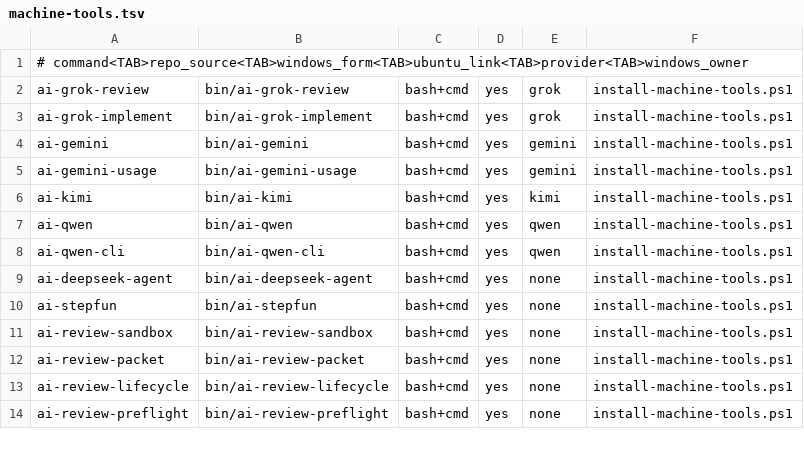
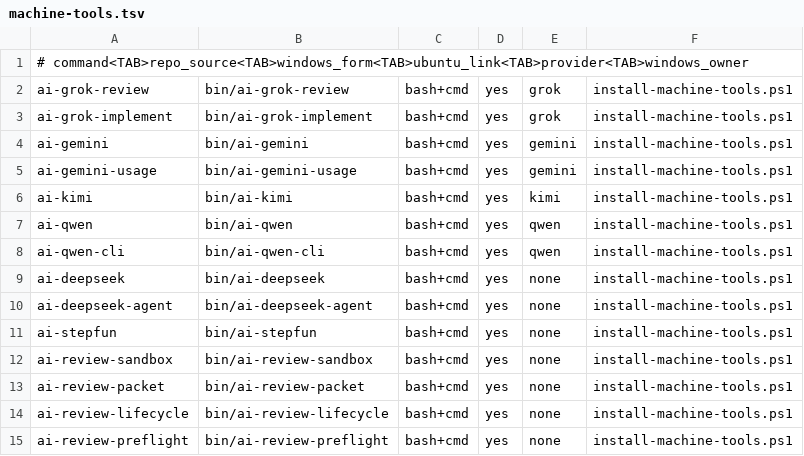
Before and after one commit to popcre/ai-devops, a TSV file: config/machine-tools.tsv, drawn as a sheet; only a part is shown.

```diff
--- a/config/machine-tools.tsv
+++ b/config/machine-tools.tsv
@@ -8,2 +8,3 @@ ai-qwen	bin/ai-qwen	bash+cmd	yes	qwen	install-machine-tools.ps1
 ai-qwen-cli	bin/ai-qwen-cli	bash+cmd	yes	qwen	install-machine-tools.ps1
+ai-deepseek	bin/ai-deepseek	bash+cmd	yes	none	install-machine-tools.ps1
 ai-deepseek-agent	bin/ai-deepseek-agent	bash+cmd	yes	none	install-machine-tools.ps1
```
